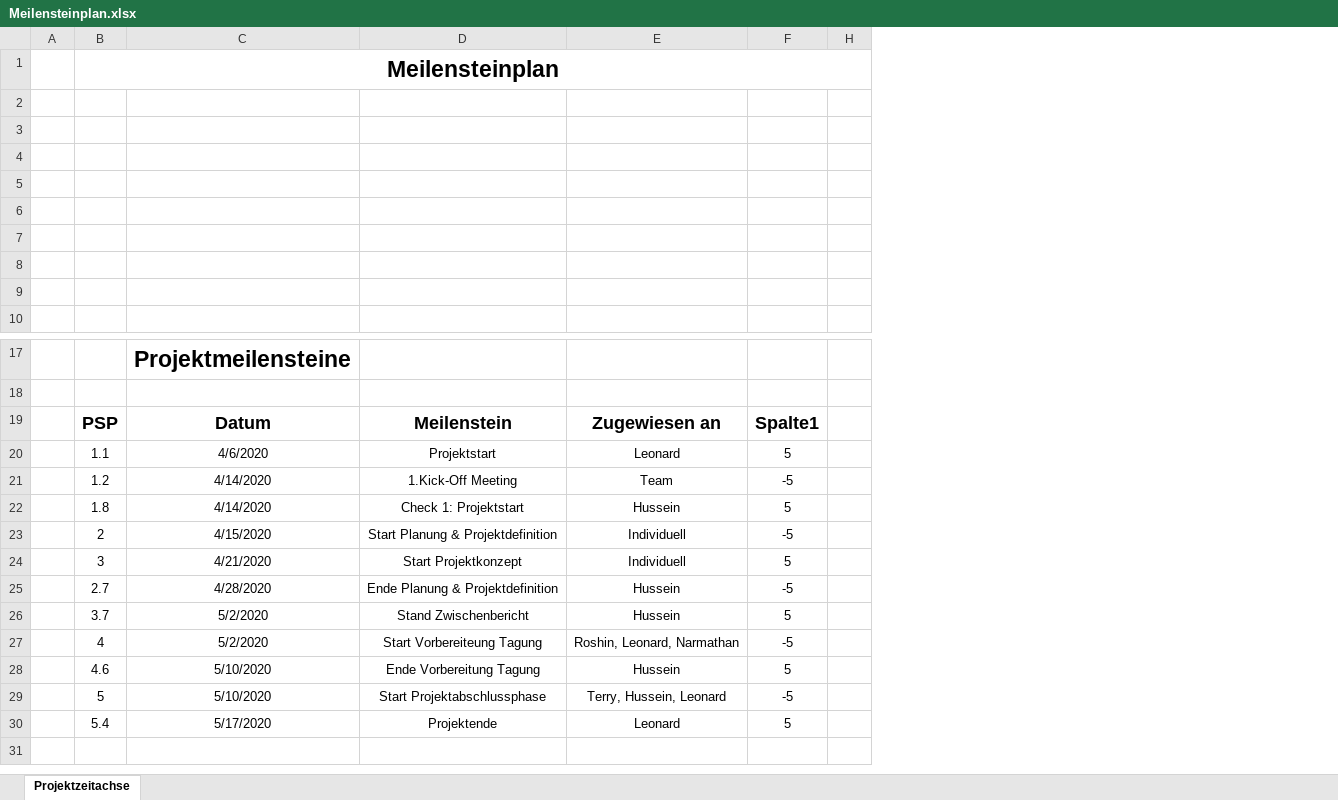
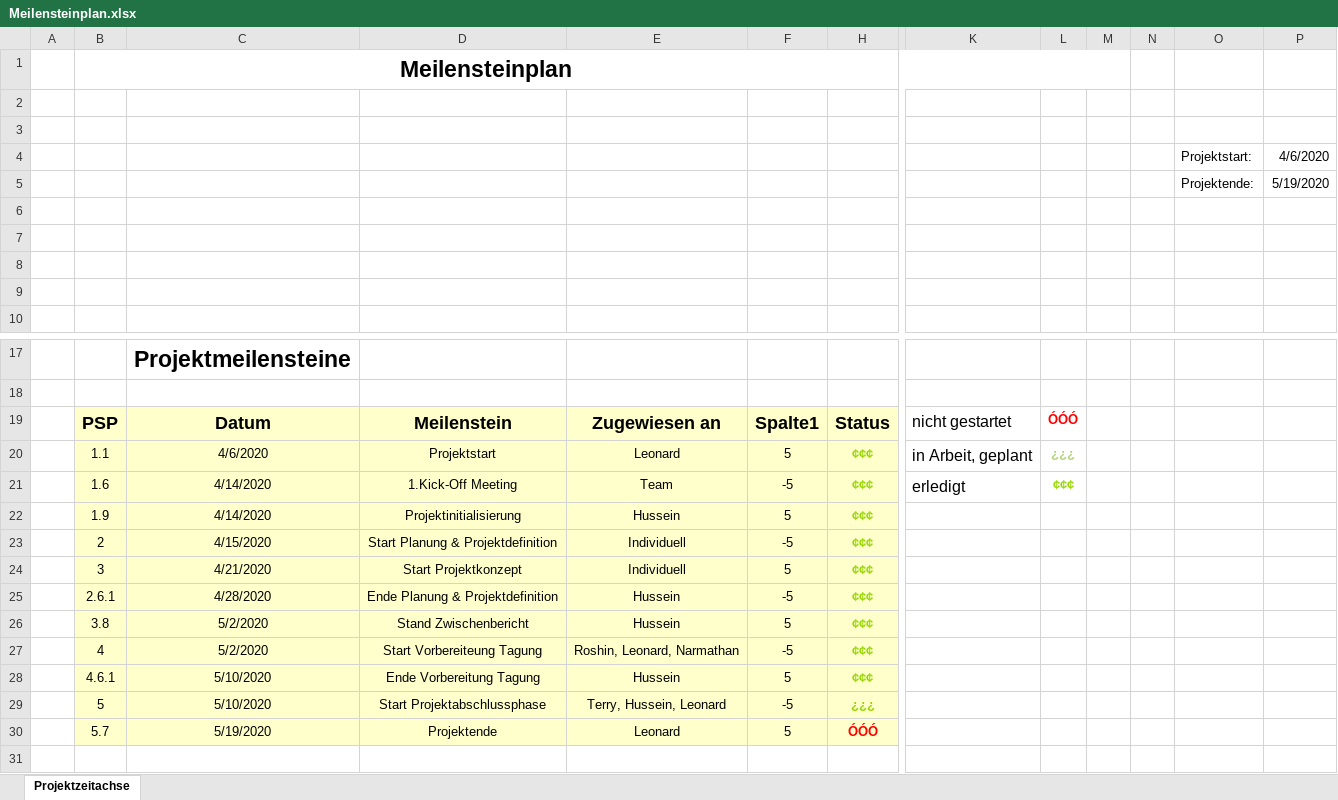
Before and after one commit to HusseinFarzi/Nachhatigkeitstagung, an Excel workbook: 04_Projektstrukturplan/Meilensteinplan.xlsx, sheet Projektzeitachse, drawn as a sheet; only a part is shown, gaps mark what is left out; values as stored, in another font and other column widths than the file's, no borders; charts and pictures and conditional formats and table styles not drawn; removed rows and columns are numbered as before the commit, all else as after; rows hold the shown columns only; the diff names each change by its address in the sheet, - before the commit and + after, or states it on an @@ line.

Commit message:
changes

```diff
--- a/04_Projektstrukturplan/Meilensteinplan.xlsx (sheet Projektzeitachse)
+++ b/04_Projektstrukturplan/Meilensteinplan.xlsx (sheet Projektzeitachse)
-column H, empty
+column H, rows 19-30: Status | ¢¢¢ | ¢¢¢ | ¢¢¢ | ¢¢¢ | ¢¢¢ | ¢¢¢ | ¢¢¢ | ¢¢¢ | ¢¢¢ | ¿¿¿ | ÓÓÓ
+column K, rows 19-21: nicht gestartet | in Arbeit, geplant | erledigt
+column L, rows 19-21: ÓÓÓ | ¿¿¿ | ¢¢¢
+column M, empty
+column N, empty
+column O, rows 4-5: Projektstart: | Projektende:
+column P, rows 4-5: 4/6/2020 | 5/19/2020
-row 4: (empty)
+row 4:  |  |  |  |  |  |  |  |  |  |  | Projektstart: | 4/6/2020
-row 5: (empty)
+row 5:  |  |  |  |  |  |  |  |  |  |  | Projektende: | 5/19/2020
-B19:F30 fill: none
+B19:F30 fill: #FFFFCC
-B21: 1.2
+B21: 1.6
-B22: 1.8
+B22: 1.9
-D22: Check 1: Projektstart
+D22: Projektinitialisierung
-B25: 2.7
+B25: 2.6.1
-B26: 3.7
+B26: 3.8
-B28: 4.6
+B28: 4.6.1
-B30: 5.4
+B30: 5.7
-C30: 5/17/2020
+C30: 5/19/2020
```
Also changed, not shown: charts or pictures.
